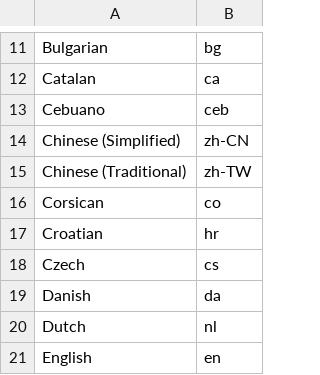
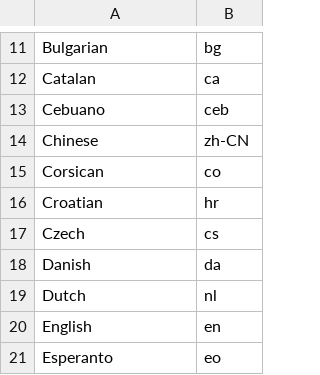
Before and after one commit to MatthewRFennell/Webex-Language-Support-Queries, a CSV file: languages.csv, drawn as a sheet; only a part is shown, gaps mark what is left out; the shorter side is filled out with more unchanged rows.

Commit message:
Added functional bot and removed chinese traditional

```diff
--- a/languages.csv
+++ b/languages.csv
@@ -13,4 +13,3 @@ Catalan,ca
 Cebuano,ceb
-Chinese (Simplified),zh-CN
-Chinese (Traditional),zh-TW
+Chinese,zh-CN
 Corsican,co
```
Also changed, not shown: 1 other file.
